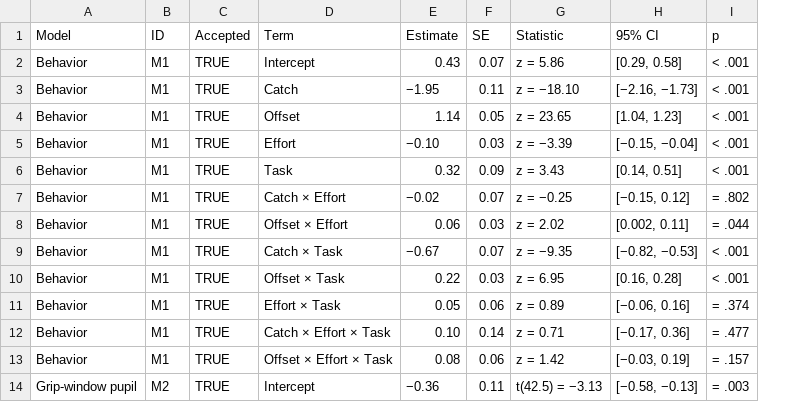
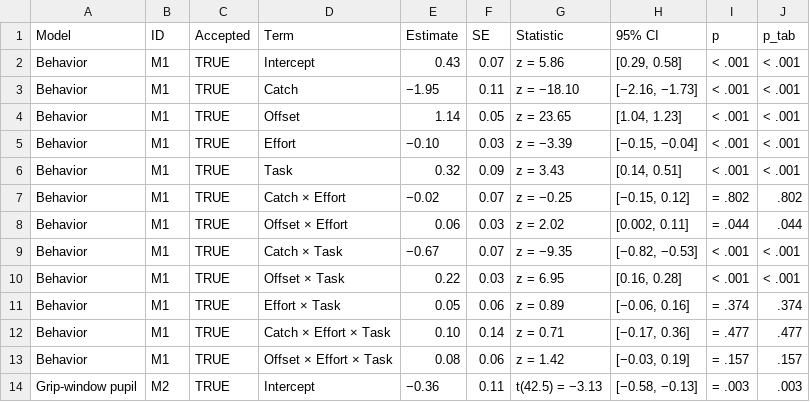
Before and after one commit to mohdasti/Psychometrics_Pupillometry, a CSV file: 07_manuscript/chapter2/export/ch2fit_20261024_193248/coefficients.csv, drawn as a sheet; only a part is shown; the diff names each change by its address in the sheet, - before the commit and + after, or states it on an @@ line.

```diff
--- a/07_manuscript/chapter2/export/ch2fit_20261024_193248/coefficients.csv
+++ b/07_manuscript/chapter2/export/ch2fit_20261024_193248/coefficients.csv
+column J (p_tab), rows 2-14: < .001 | < .001 | < .001 | < .001 | < .001 | .802 | .044 | < .001 | < .001 | .374 | .477 | .157 | .003
```
Also changed, not shown: 07_manuscript/chapter2/export/ch2fit_20261024_193248/tbl_key_terms.csv, 07_manuscript/chapter2/export/ch2fit_20261024_193248/tbl_m5.csv, 5 other files.
